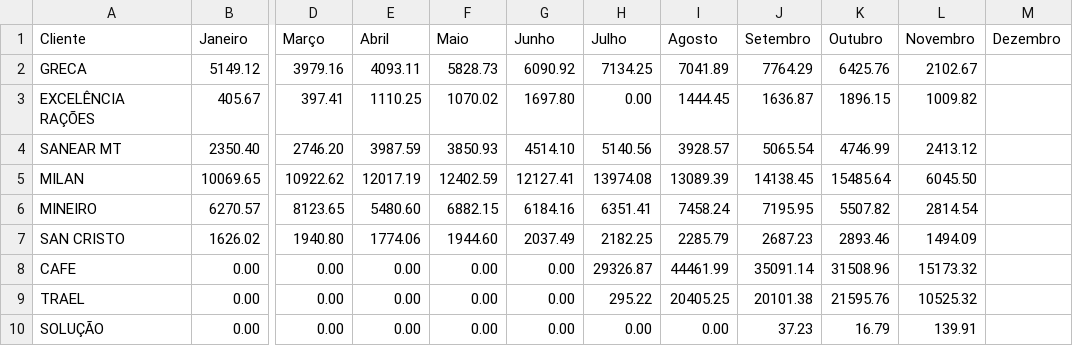
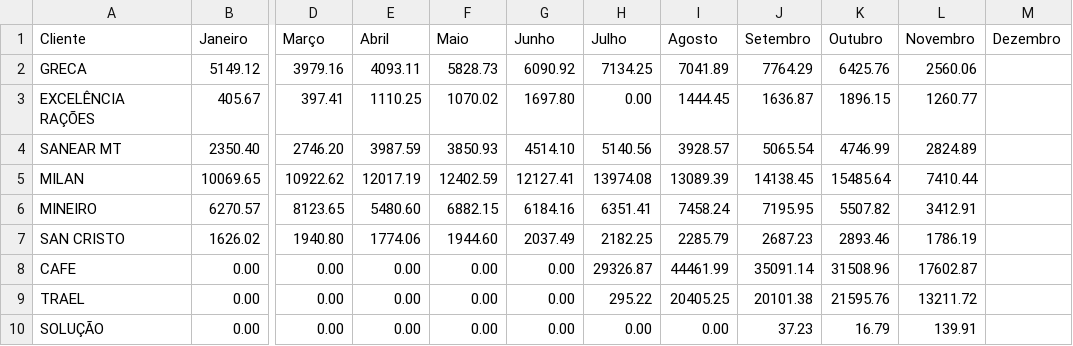
Before and after one commit to mwbm07/mtgas-dashboard-gn, a CSV file: data/entradas_vendas_mensais.csv, drawn as a sheet; only a part is shown, gaps mark what is left out; the diff names each change by its address in the sheet, - before the commit and + after, or states it on an @@ line.

Commit message:
Update entradas_vendas_mensais.csv

```diff
--- a/data/entradas_vendas_mensais.csv
+++ b/data/entradas_vendas_mensais.csv
-L2 (Novembro): 2102.67
+L2 (Novembro): 2560.06
-L3 (Novembro): 1009.82
+L3 (Novembro): 1260.77
-L4 (Novembro): 2413.12
+L4 (Novembro): 2824.89
-L5 (Novembro): 6045.50
+L5 (Novembro): 7410.44
-L6 (Novembro): 2814.54
+L6 (Novembro): 3412.91
-L7 (Novembro): 1494.09
+L7 (Novembro): 1786.19
-L8 (Novembro): 15173.32
+L8 (Novembro): 17602.87
-L9 (Novembro): 10525.32
+L9 (Novembro): 13211.72
```
